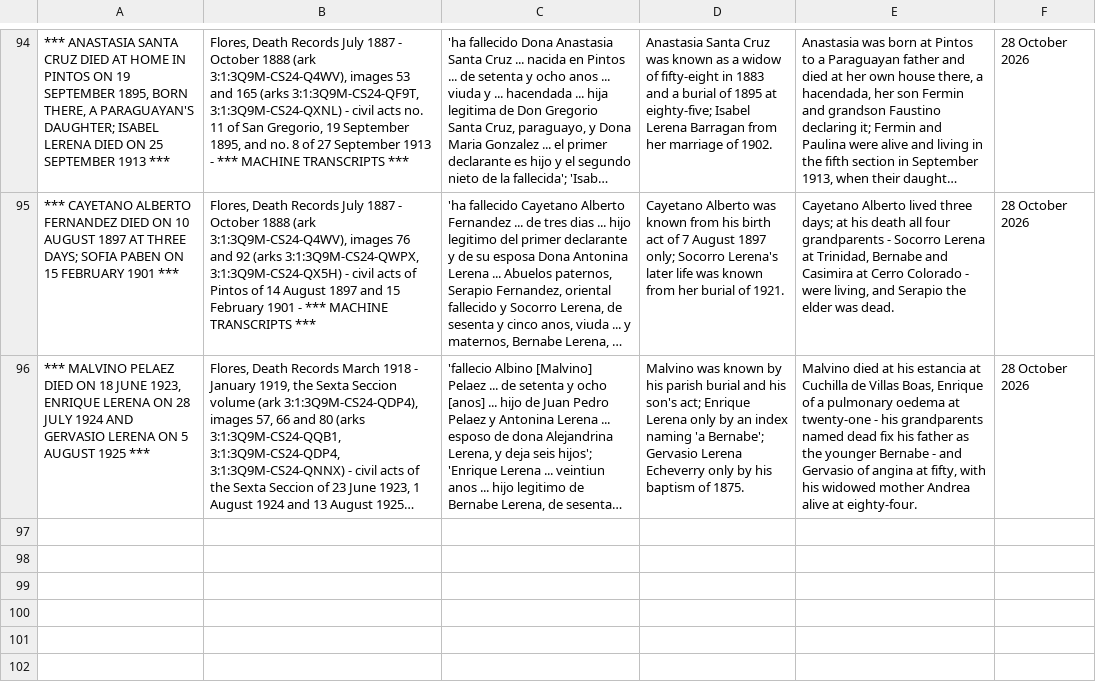
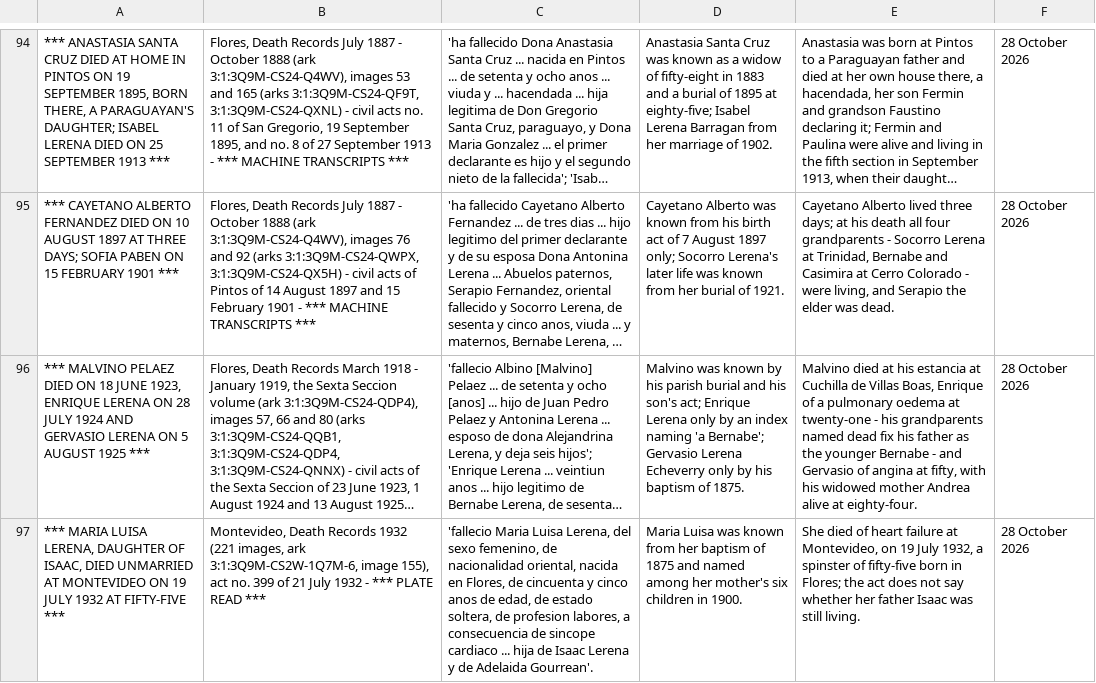
Before and after one commit to daviddef/TheLerena, a TSV file: data/cordon-deaths.tsv, drawn as a sheet; only a part is shown, gaps mark what is left out; long unchanged cells end in …; the diff names each change by its address in the sheet, - before the commit and + after, or states it on an @@ line.

```diff
--- a/data/cordon-deaths.tsv
+++ b/data/cordon-deaths.tsv
+row 97: *** MARIA LUISA LERENA, DAUGHTER OF ISAAC, DIED UNMARRIED AT MONTEVIDEO ON 19 JULY 1932 AT FIFTY-FIVE *** | Montevideo, Death Records 1932 (221 images, ark 3:1:3Q9M-CS2W-1Q7M-6, image 155), act no. 399 of 21 July 1932 - *** PLATE READ *** | 'fallecio Maria Luisa Lerena, del sexo femenino, de nacionalidad oriental, nacida en Flores, de cincuenta y cinco anos de edad, de estado soltera, de profesion labores, a consecuencia de sincope cardiaco ... hija de Isaac Lerena y de Adelaida Gourrean'. | Maria Luisa was known from her baptism of 1875 and named among her mother's six children in 1900. | She died of heart failure at Montevideo, on 19 July 1932, a spinster of fifty-five born in Flores; the act does not say whether her father Isaac was still living. | 28 October 2026
```
Also changed, not shown: data/names-aliases.tsv, data/sources-consulted.tsv, 11 other files.
